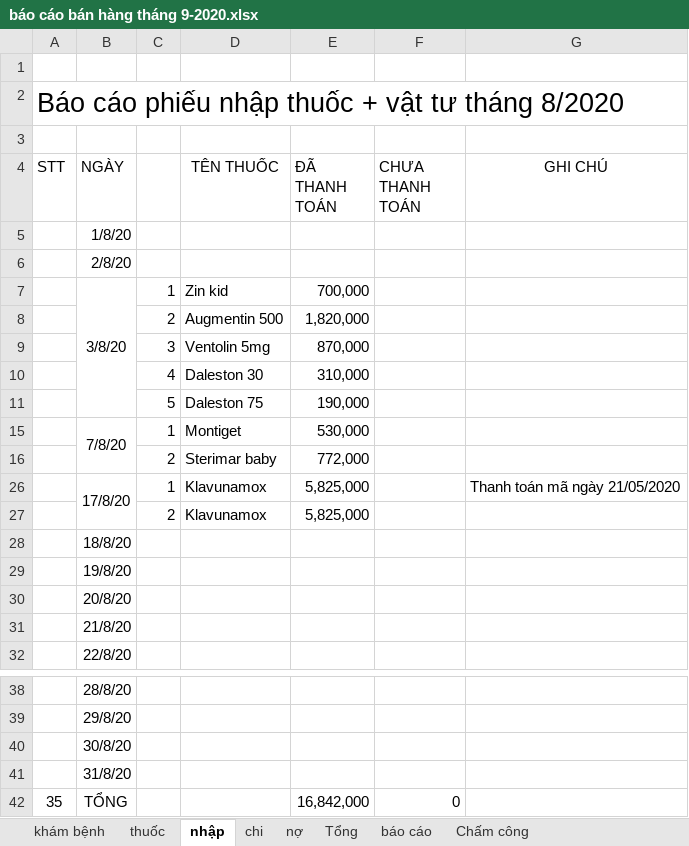
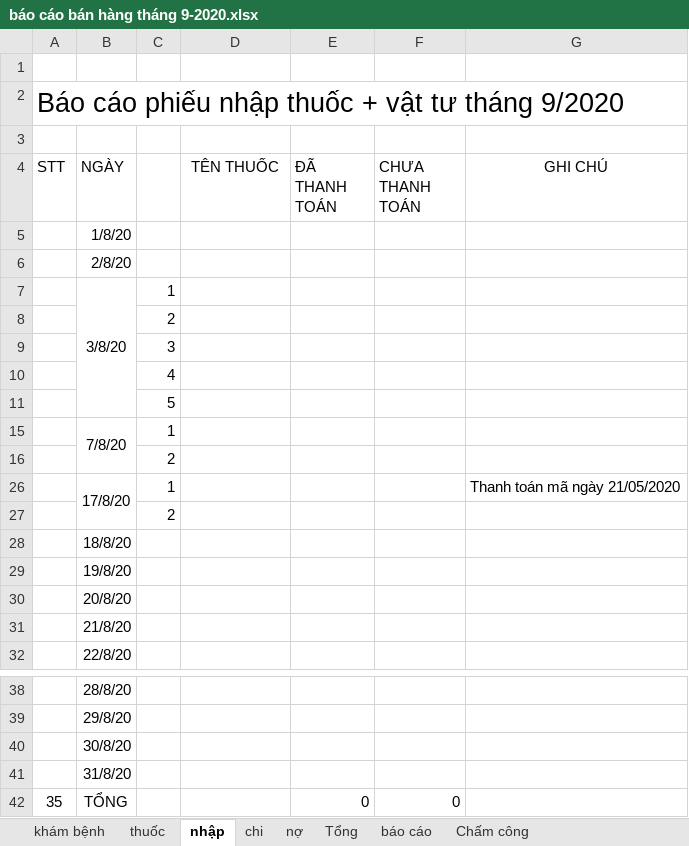
Before and after one commit to minhvl/phongkham, an Excel workbook: Báo cáo/tháng 9 - 2020/báo cáo bán hàng tháng 9-2020.xlsx, sheet nhập, drawn as a sheet; only a part is shown, gaps mark what is left out; values as stored, in another font and other column widths than the file's, no borders; removed rows and columns are numbered as before the commit, all else as after; the diff names each change by its address in the sheet, - before the commit and + after, or states it on an @@ line.

```diff
--- a/Báo cáo/tháng 9 - 2020/báo cáo bán hàng tháng 9-2020.xlsx (sheet nhập)
+++ b/Báo cáo/tháng 9 - 2020/báo cáo bán hàng tháng 9-2020.xlsx (sheet nhập)
-A2 (STT): …tư tháng 8/2020
+A2 (STT): …tư tháng 9/2020
-D7 (TÊN THUỐC): Zin kid
+D7 (TÊN THUỐC): (empty)
-E7 (ĐÃ THANH TOÁN): 700,000
+E7 (ĐÃ THANH TOÁN): (empty)
-row 8:  |  | 2 | Augmentin 500 | 1,820,000
-row 9:  |  | 3 | Ventolin 5mg | 870,000
-row 10:  |  | 4 | Daleston 30 | 310,000
-row 11:  |  | 5 | Daleston 75 | 190,000
+row 8:  |  | 2
+row 9:  |  | 3
+row 10:  |  | 4
+row 11:  |  | 5
-D15 (TÊN THUỐC): Montiget
+D15 (TÊN THUỐC): (empty)
-E15 (ĐÃ THANH TOÁN): 530,000
+E15 (ĐÃ THANH TOÁN): (empty)
-row 16:  |  | 2 | Sterimar baby | 772,000
+row 16:  |  | 2
-D26 (TÊN THUỐC): Klavunamox
+D26 (TÊN THUỐC): (empty)
-E26 (ĐÃ THANH TOÁN): 5,825,000
+E26 (ĐÃ THANH TOÁN): (empty)
-row 27:  |  | 2 | Klavunamox | 5,825,000
+row 27:  |  | 2
-E42 (ĐÃ THANH TOÁN): 16,842,000
+E42 (ĐÃ THANH TOÁN): 0
```
Also changed, not shown: sheet thuốc, sheet khám bệnh, sheet Chấm công, sheet Tổng, sheet báo cáo, sheet chi, 1 more sheet, formulas that keep their value.
